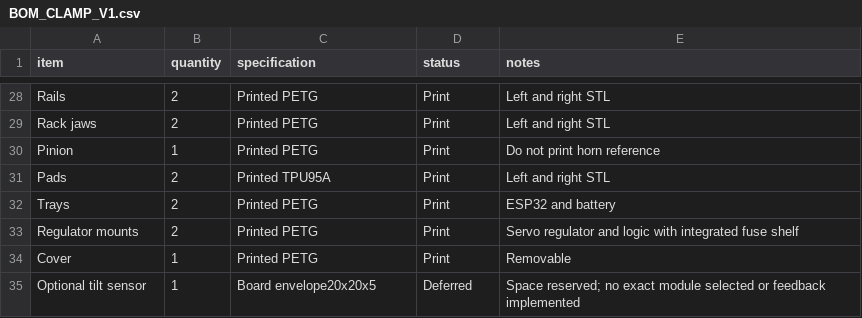
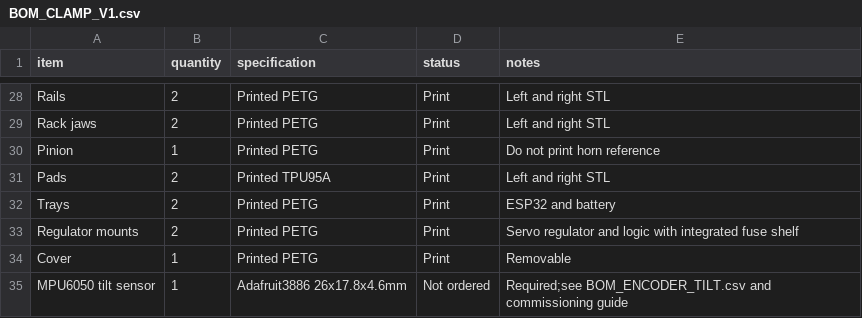
Before and after one commit to Jaspario1199/RoomCleaner, a CSV file: docs/BOM_CLAMP_V1.csv, drawn as a sheet; only a part is shown, gaps mark what is left out.

Commit message:
Add four spool encoder watchdogs, tilt pickup gate and exact bench packaging

```diff
--- a/docs/BOM_CLAMP_V1.csv
+++ b/docs/BOM_CLAMP_V1.csv
@@ -34,2 +34,2 @@ Regulator mounts,2,Printed PETG,Print,Servo regulator and logic with integrated
 Cover,1,Printed PETG,Print,Removable
-Optional tilt sensor,1,Board envelope20x20x5,Deferred,Space reserved; no exact module selected or feedback implemented
+MPU6050 tilt sensor,1,Adafruit3886 26x17.8x4.6mm,Not ordered,Required;see BOM_ENCODER_TILT.csv and commissioning guide
```
Also changed, not shown: 26 other files.
